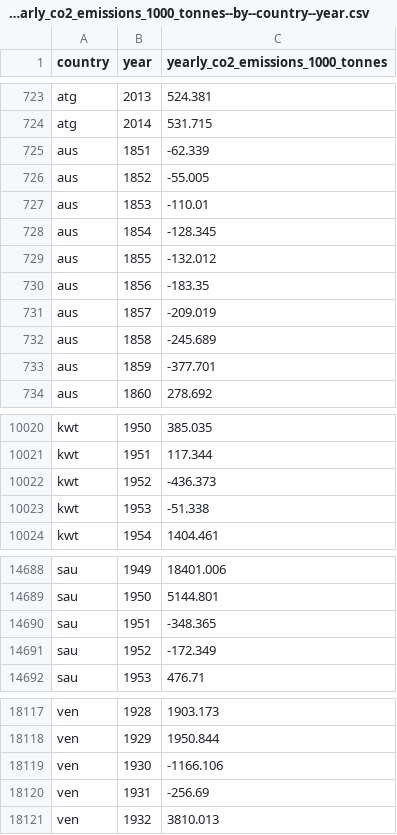
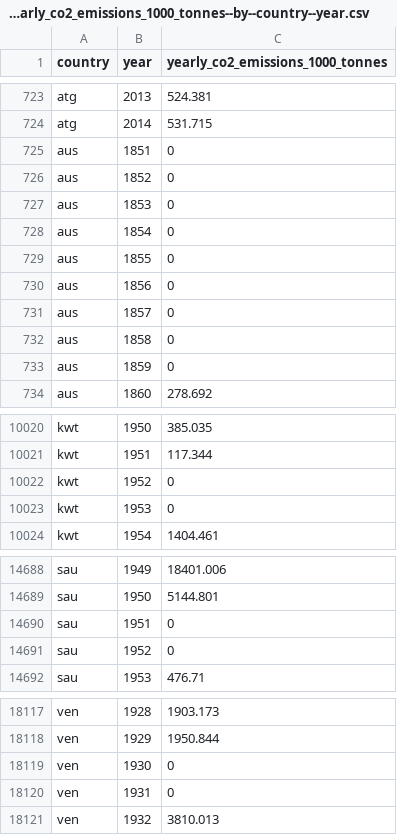
Before and after one commit to open-numbers/ddf--gapminder--co2_emission, a CSV file: ddf--datapoints--yearly_co2_emissions_1000_tonnes--by--country--year.csv, drawn as a sheet; only a part is shown, gaps mark what is left out; the diff covers the shown part only.

```diff
--- a/ddf--datapoints--yearly_co2_emissions_1000_tonnes--by--country--year.csv
+++ b/ddf--datapoints--yearly_co2_emissions_1000_tonnes--by--country--year.csv
@@ -724,11 +724,11 @@ atg,2013,524.381
 atg,2014,531.715
-aus,1851,-62.339
-aus,1852,-55.005
-aus,1853,-110.01
-aus,1854,-128.345
-aus,1855,-132.012
-aus,1856,-183.35
-aus,1857,-209.019
-aus,1858,-245.689
-aus,1859,-377.701
+aus,1851,0
+aus,1852,0
+aus,1853,0
+aus,1854,0
+aus,1855,0
+aus,1856,0
+aus,1857,0
+aus,1858,0
+aus,1859,0
 aus,1860,278.692
@@ -10021,4 +10021,4 @@ kwt,1950,385.035
 kwt,1951,117.344
-kwt,1952,-436.373
-kwt,1953,-51.338
+kwt,1952,0
+kwt,1953,0
 kwt,1954,1404.461
@@ -14689,4 +14689,4 @@ sau,1949,18401.006
 sau,1950,5144.801
-sau,1951,-348.365
-sau,1952,-172.349
+sau,1951,0
+sau,1952,0
 sau,1953,476.71
@@ -18118,4 +18118,4 @@ ven,1928,1903.173
 ven,1929,1950.844
-ven,1930,-1166.106
-ven,1931,-256.69
+ven,1930,0
+ven,1931,0
 ven,1932,3810.013
```
Also changed, not shown: 3 edited cells elsewhere in this file, ddf--datapoints--co2_emissions_tonnes_per_person--by--country--year.csv, ddf--datapoints--cumulative_co2_emissions_tonnes--by--country--year.csv, 1 other file.
